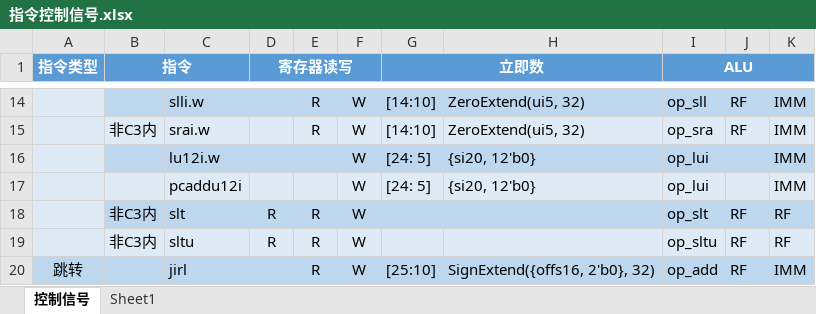
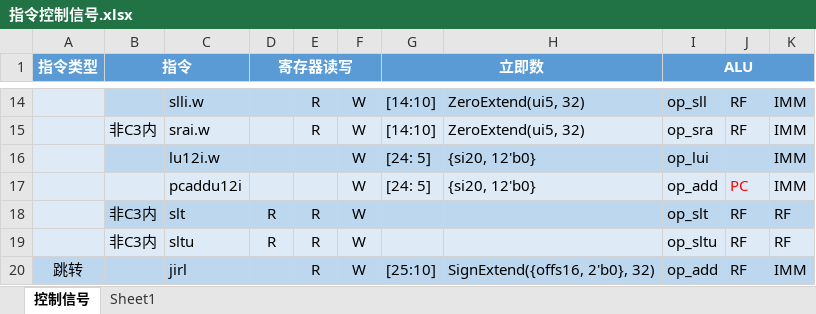
Before and after one commit to ykykzq/SimpleCPU, an Excel workbook: docs/指令控制信号.xlsx, sheet 控制信号, drawn as a sheet; only a part is shown, gaps mark what is left out; values as stored, in another font and other column widths than the file's, no borders; conditional formats not drawn; the diff names each change by its address in the sheet, - before the commit and + after, or states it on an @@ line.

```diff
--- a/docs/指令控制信号.xlsx (sheet 控制信号)
+++ b/docs/指令控制信号.xlsx (sheet 控制信号)
-I17 (ALU): op_lui
+I17 (ALU): op_add
-J17: (empty)
+J17: PC
```
Also changed, not shown: 3 other files.
